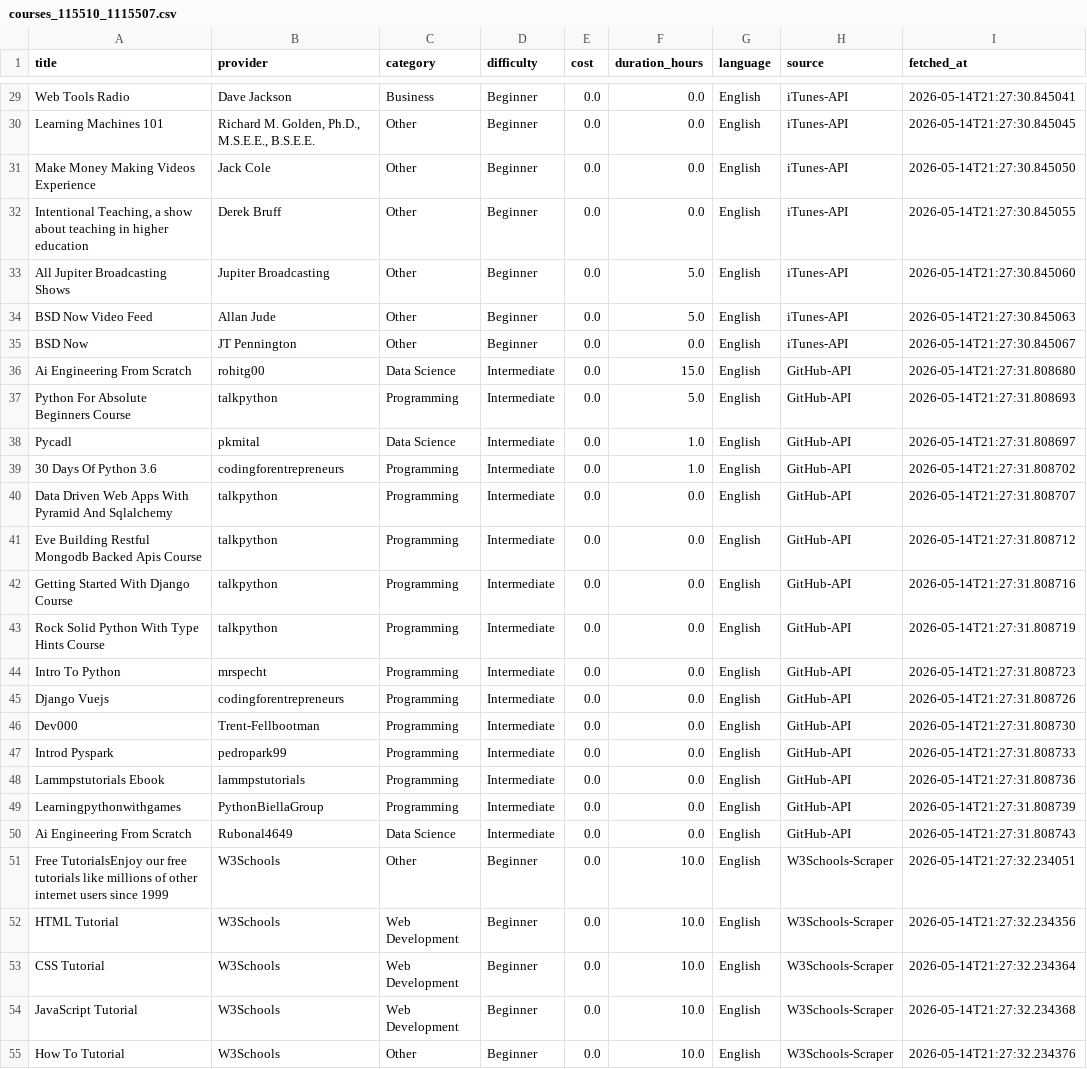
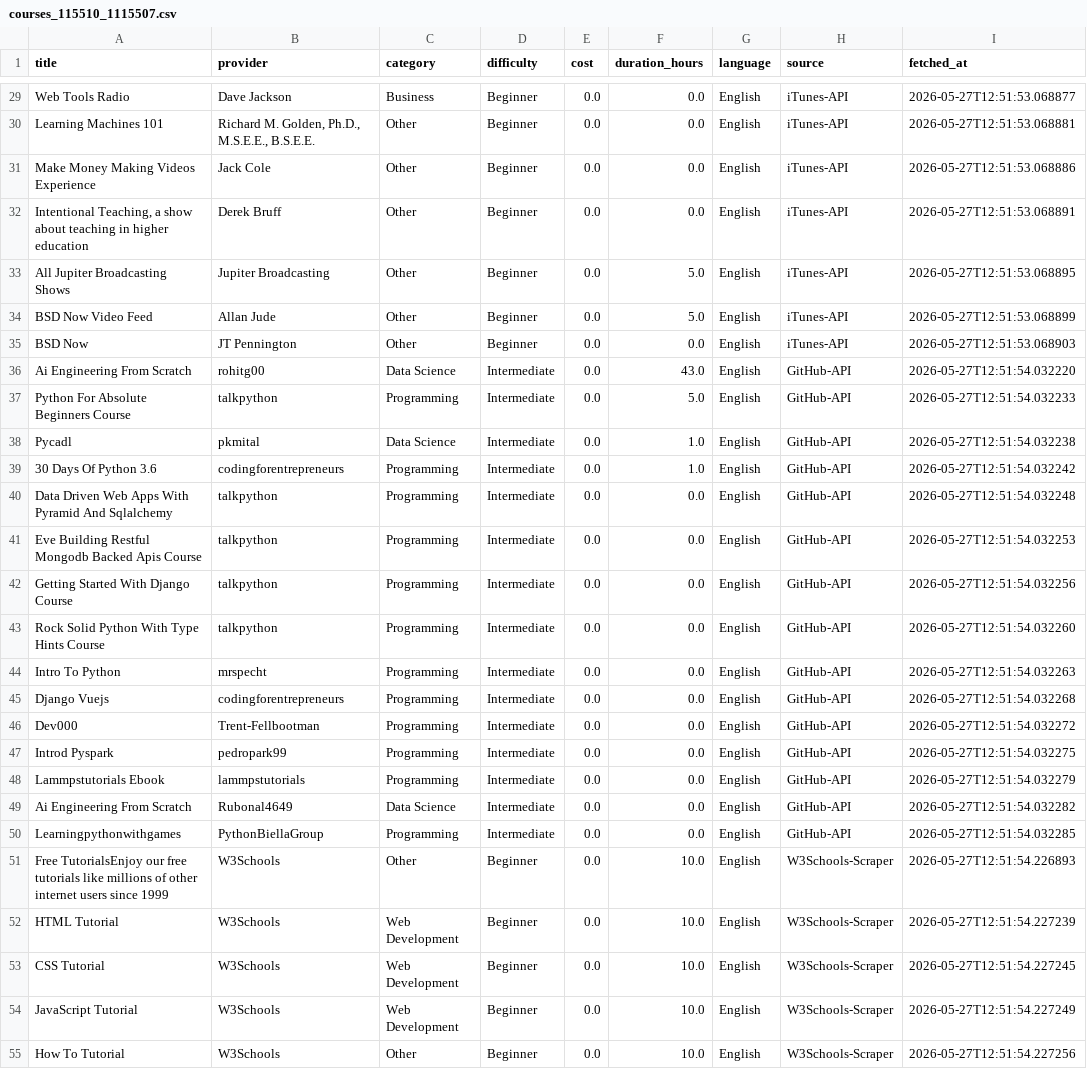
Before and after one commit to kdngiorgos/CEID, a CSV file: Compilers/Python/courses_115510_1115507.csv, drawn as a sheet; only a part is shown, gaps mark what is left out; removed rows and columns are numbered as before the commit, all else as after; the diff covers the shown part only; the diff names each change by its address in the sheet, - before the commit and + after, or states it on an @@ line.

```diff
--- a/Compilers/Python/courses_115510_1115507.csv
+++ b/Compilers/Python/courses_115510_1115507.csv
-I29 (fetched_at): 2026-05-14T21:27:30.845041
+I29 (fetched_at): 2026-05-27T12:51:53.068877
-I30 (fetched_at): 2026-05-14T21:27:30.845045
+I30 (fetched_at): 2026-05-27T12:51:53.068881
-I31 (fetched_at): 2026-05-14T21:27:30.845050
+I31 (fetched_at): 2026-05-27T12:51:53.068886
-I32 (fetched_at): 2026-05-14T21:27:30.845055
+I32 (fetched_at): 2026-05-27T12:51:53.068891
-I33 (fetched_at): 2026-05-14T21:27:30.845060
+I33 (fetched_at): 2026-05-27T12:51:53.068895
-I34 (fetched_at): 2026-05-14T21:27:30.845063
+I34 (fetched_at): 2026-05-27T12:51:53.068899
-I35 (fetched_at): 2026-05-14T21:27:30.845067
+I35 (fetched_at): 2026-05-27T12:51:53.068903
-F36 (duration_hours): 15.0
+F36 (duration_hours): 43.0
-I36 (fetched_at): 2026-05-14T21:27:31.808680
+I36 (fetched_at): 2026-05-27T12:51:54.032220
-I37 (fetched_at): 2026-05-14T21:27:31.808693
+I37 (fetched_at): 2026-05-27T12:51:54.032233
-I38 (fetched_at): 2026-05-14T21:27:31.808697
+I38 (fetched_at): 2026-05-27T12:51:54.032238
-I39 (fetched_at): 2026-05-14T21:27:31.808702
+I39 (fetched_at): 2026-05-27T12:51:54.032242
-I40 (fetched_at): 2026-05-14T21:27:31.808707
+I40 (fetched_at): 2026-05-27T12:51:54.032248
-I41 (fetched_at): 2026-05-14T21:27:31.808712
+I41 (fetched_at): 2026-05-27T12:51:54.032253
-I42 (fetched_at): 2026-05-14T21:27:31.808716
+I42 (fetched_at): 2026-05-27T12:51:54.032256
-I43 (fetched_at): 2026-05-14T21:27:31.808719
+I43 (fetched_at): 2026-05-27T12:51:54.032260
-I44 (fetched_at): 2026-05-14T21:27:31.808723
+I44 (fetched_at): 2026-05-27T12:51:54.032263
-I45 (fetched_at): 2026-05-14T21:27:31.808726
+I45 (fetched_at): 2026-05-27T12:51:54.032268
-I46 (fetched_at): 2026-05-14T21:27:31.808730
+I46 (fetched_at): 2026-05-27T12:51:54.032272
-I47 (fetched_at): 2026-05-14T21:27:31.808733
+I47 (fetched_at): 2026-05-27T12:51:54.032275
-I48 (fetched_at): 2026-05-14T21:27:31.808736
+I48 (fetched_at): 2026-05-27T12:51:54.032279
-row 49: Learningpythonwithgames | PythonBiellaGroup | Programming | Intermediate | 0.0 | 0.0 | English | GitHub-API | 2026-05-14T21:27:31.808739
-I49 (fetched_at): 2026-05-14T21:27:31.808743
+I49 (fetched_at): 2026-05-27T12:51:54.032282
+row 50: Learningpythonwithgames | PythonBiellaGroup | Programming | Intermediate | 0.0 | 0.0 | English | GitHub-API | 2026-05-27T12:51:54.032285
-I51 (fetched_at): 2026-05-14T21:27:32.234051
+I51 (fetched_at): 2026-05-27T12:51:54.226893
-I52 (fetched_at): 2026-05-14T21:27:32.234356
+I52 (fetched_at): 2026-05-27T12:51:54.227239
-I53 (fetched_at): 2026-05-14T21:27:32.234364
+I53 (fetched_at): 2026-05-27T12:51:54.227245
-I54 (fetched_at): 2026-05-14T21:27:32.234368
+I54 (fetched_at): 2026-05-27T12:51:54.227249
-I55 (fetched_at): 2026-05-14T21:27:32.234376
+I55 (fetched_at): 2026-05-27T12:51:54.227256
```
Also changed, not shown: 49 edited cells elsewhere in this file, 45 other files.
